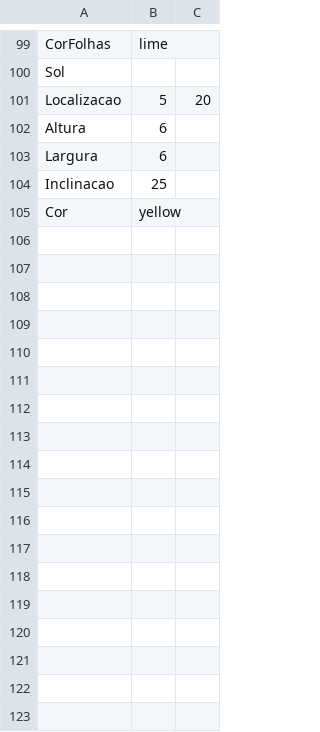
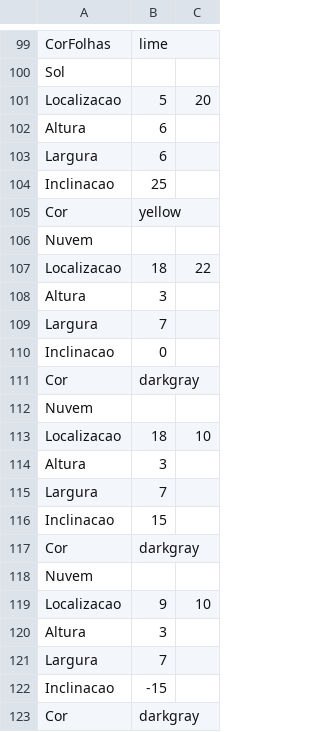
Before and after one commit to alissonboessio/TDE-SDL2-POO, a CSV file: CenarioTeste.csv, drawn as a sheet; only a part is shown, gaps mark what is left out.

Commit message:
nuvem

```diff
--- a/CenarioTeste.csv
+++ b/CenarioTeste.csv
@@ -105 +105,19 @@ Inclinacao;25;
 Cor;yellow;
+Nuvem
+Localizacao;18;22
+Altura;3;
+Largura;7;
+Inclinacao;0;
+Cor;darkgray;
+Nuvem
+Localizacao;18;10
+Altura;3;
+Largura;7;
+Inclinacao;15;
+Cor;darkgray;
+Nuvem
+Localizacao;9;10
+Altura;3;
+Largura;7;
+Inclinacao;-15;
+Cor;darkgray;
```
Also changed, not shown: 5 other files.
